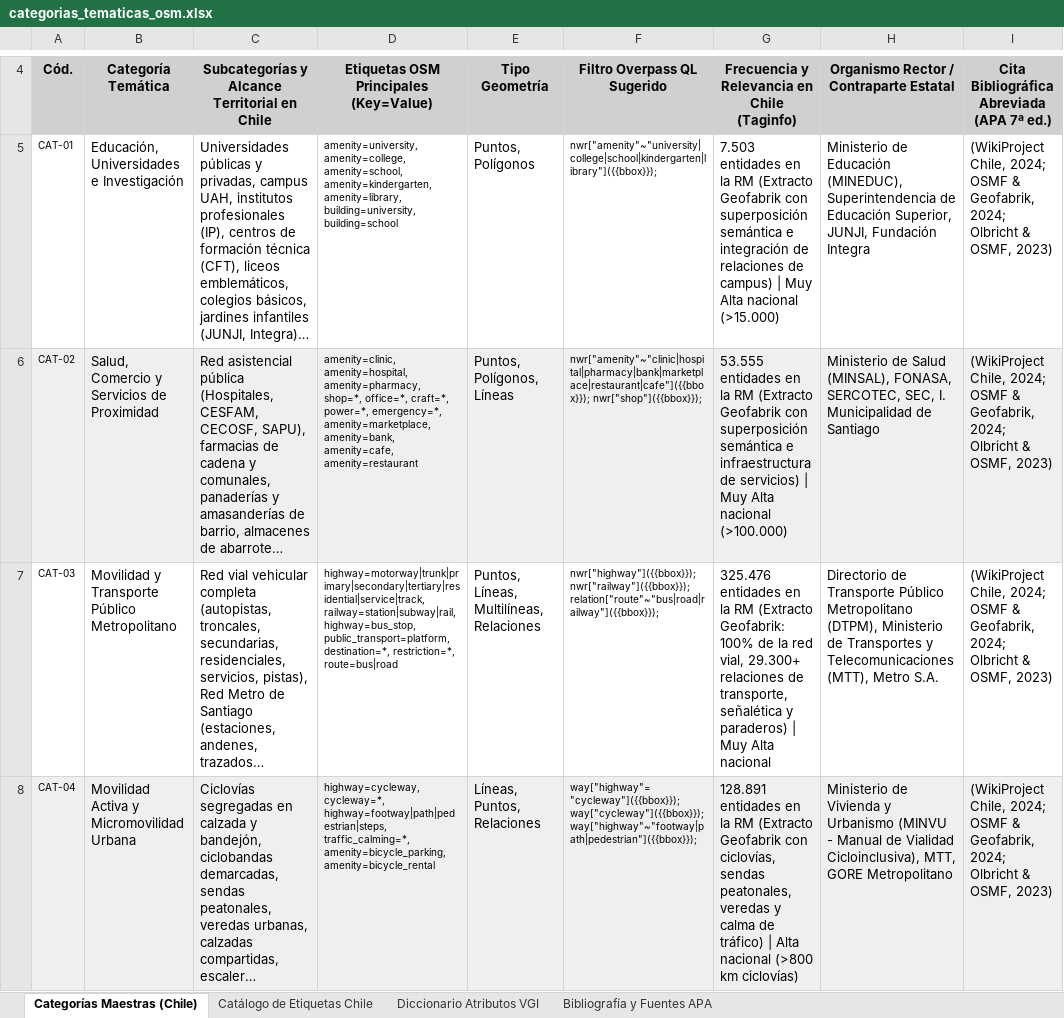
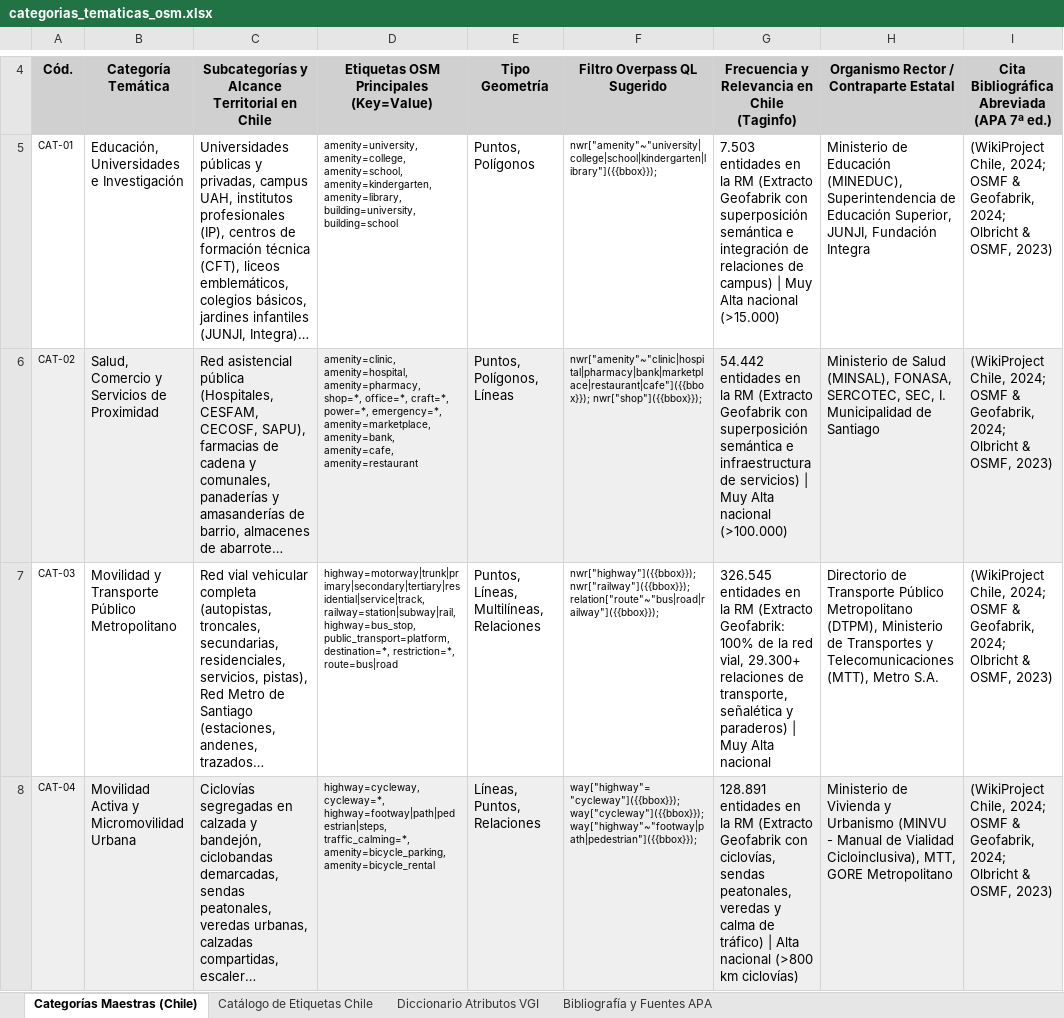
Before and after one commit to GEOJOTA/atlas_vgi_territorial, an Excel workbook: docs/categorias_tematicas_osm.xlsx, sheet Categorías Maestras (Chile), drawn as a sheet; only a part is shown, gaps mark what is left out; long unchanged cells end in …; values as stored, in another font and other column widths than the file's, no borders; the diff covers the shown part only; the diff names each change by its address in the sheet, - before the commit and + after, or states it on an @@ line.

Commit message:
feat(geofabrik-rm): actualizacion semantica a 1.552.144 entidades y sustitucion interpretacion predial
- Sustitucion de 'interpolacion_predial' por 'interpretacion predial' en 93.860 entidades de CAT-09 (Edificaciones y Huella Urbana).
- Integracion y reclasificacion de nodos y geometrias residuales (entrance a accesibilidad/edificaciones, tourism a servicios/edificaciones, semaforos y cruces a transporte/accesibilidad, playground a espacio publico, arbustos a biodiversidad).
- Total consolidado de 1.552.144 asignaciones semanticas en las 10 macrocategorias tematicas (695.412 edificaciones y 326.545 transporte).
- Sincronizacion de los 3 libros de catalogo Excel (.xlsx), documentacion tecnica (README.md, MANUAL_USO.md, ARQUITECTURA.md) y UI del Atlas VGI.

```diff
--- a/docs/categorias_tematicas_osm.xlsx (sheet Categorías Maestras (Chile))
+++ b/docs/categorias_tematicas_osm.xlsx (sheet Categorías Maestras (Chile))
-G6: 53.555 entidades en…
+G6: 54.442 entidades en…
-G7: 325.476 entidades en…
+G7: 326.545 entidades en…
```
Also changed, not shown: 9 edited cells elsewhere in this sheet, docs/catalogo_fuentes_vgi.xlsx, docs/perfil_metadatos_vgi.xlsx, 31 other files.
